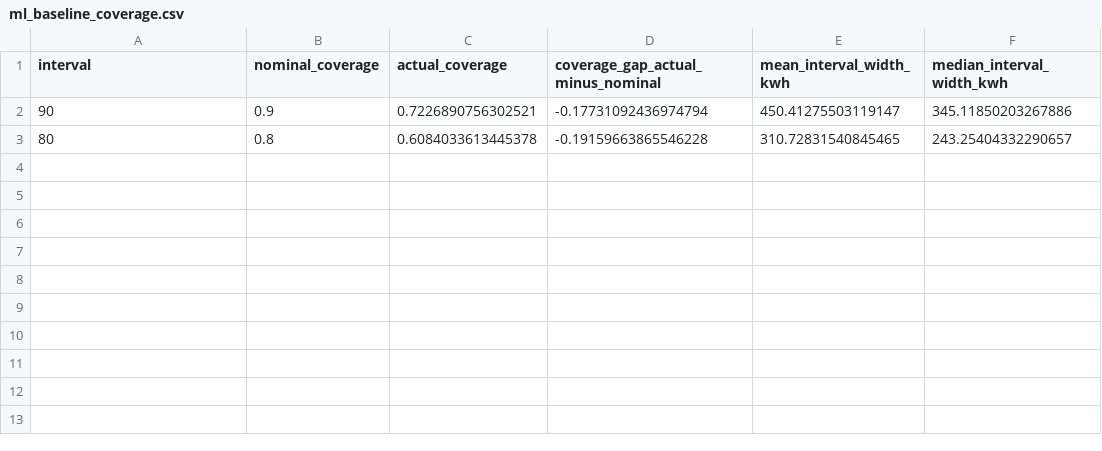
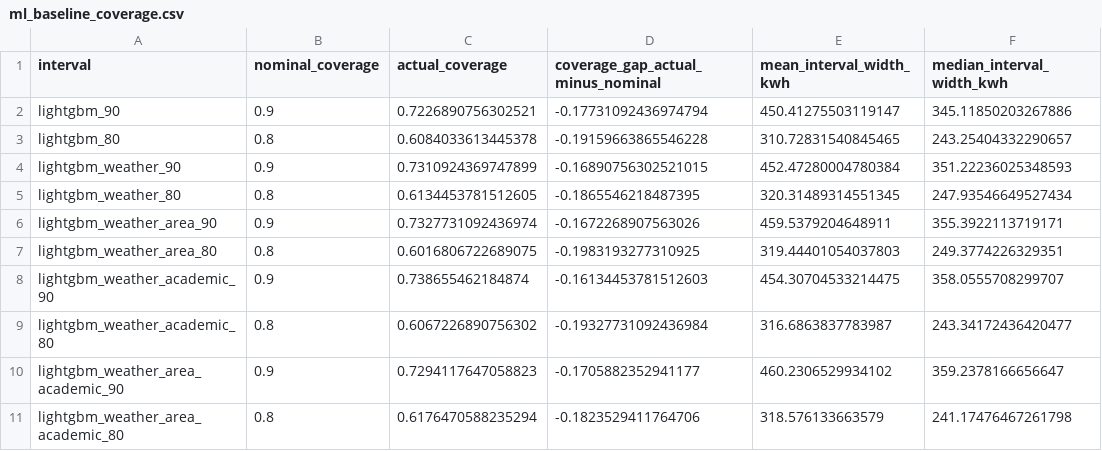
Before and after one commit to hwankr/cems-model, a CSV file: outputs/ml_baseline_coverage.csv, drawn as a sheet.

```diff
--- a/outputs/ml_baseline_coverage.csv
+++ b/outputs/ml_baseline_coverage.csv
@@ -1,3 +1,11 @@
 interval,nominal_coverage,actual_coverage,coverage_gap_actual_minus_nominal,mean_interval_width_kwh,median_interval_width_kwh
-90,0.9,0.7226890756302521,-0.17731092436974794,450.41275503119147,345.11850203267886
-80,0.8,0.6084033613445378,-0.19159663865546228,310.72831540845465,243.25404332290657
+lightgbm_90,0.9,0.7226890756302521,-0.17731092436974794,450.41275503119147,345.11850203267886
+lightgbm_80,0.8,0.6084033613445378,-0.19159663865546228,310.72831540845465,243.25404332290657
+lightgbm_weather_90,0.9,0.7310924369747899,-0.16890756302521015,452.47280004780384,351.22236025348593
+lightgbm_weather_80,0.8,0.6134453781512605,-0.1865546218487395,320.31489314551345,247.93546649527434
+lightgbm_weather_area_90,0.9,0.7327731092436974,-0.1672268907563026,459.5379204648911,355.3922113719171
+lightgbm_weather_area_80,0.8,0.6016806722689075,-0.1983193277310925,319.44401054037803,249.3774226329351
+lightgbm_weather_academic_90,0.9,0.738655462184874,-0.16134453781512603,454.30704533214475,358.0555708299707
+lightgbm_weather_academic_80,0.8,0.6067226890756302,-0.19327731092436984,316.6863837783987,243.34172436420477
+lightgbm_weather_area_academic_90,0.9,0.7294117647058823,-0.1705882352941177,460.2306529934102,359.2378166656647
+lightgbm_weather_area_academic_80,0.8,0.6176470588235294,-0.1823529411764706,318.576133663579,241.17476467261798
```
Also changed, not shown: outputs/ml_baseline_group_bias_by_building.csv, outputs/ml_baseline_metrics_by_month.csv, 43 other files.
